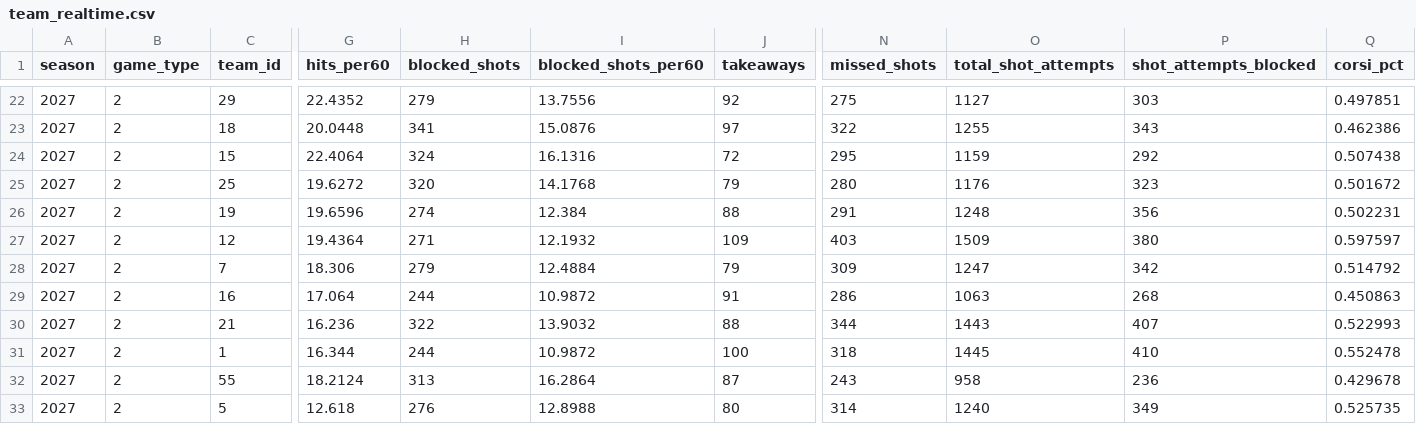
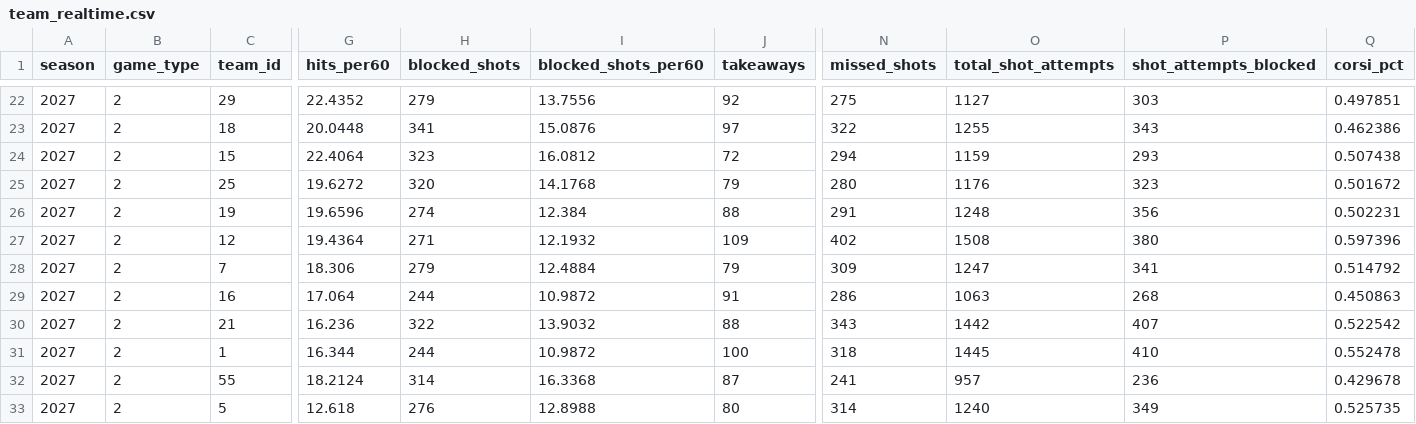
Before and after one commit to Crice1620/NHL_sim, a CSV file: data/stats/2026-27/team_realtime.csv, drawn as a sheet; only a part is shown, gaps mark what is left out; the diff covers the shown part only; the diff names each change by its address in the sheet, - before the commit and + after, or states it on an @@ line.

```diff
--- a/data/stats/2026-27/team_realtime.csv
+++ b/data/stats/2026-27/team_realtime.csv
-H24 (blocked_shots): 324
+H24 (blocked_shots): 323
-I24 (blocked_shots_per60): 16.1316
+I24 (blocked_shots_per60): 16.0812
-N24 (missed_shots): 295
+N24 (missed_shots): 294
-P24 (shot_attempts_blocked): 292
+P24 (shot_attempts_blocked): 293
-N27 (missed_shots): 403
+N27 (missed_shots): 402
-O27 (total_shot_attempts): 1509
+O27 (total_shot_attempts): 1508
-Q27 (corsi_pct): 0.597597
+Q27 (corsi_pct): 0.597396
-P28 (shot_attempts_blocked): 342
+P28 (shot_attempts_blocked): 341
-N30 (missed_shots): 344
+N30 (missed_shots): 343
-O30 (total_shot_attempts): 1443
+O30 (total_shot_attempts): 1442
-Q30 (corsi_pct): 0.522993
+Q30 (corsi_pct): 0.522542
-H32 (blocked_shots): 313
+H32 (blocked_shots): 314
-I32 (blocked_shots_per60): 16.2864
+I32 (blocked_shots_per60): 16.3368
-N32 (missed_shots): 243
+N32 (missed_shots): 241
-O32 (total_shot_attempts): 958
+O32 (total_shot_attempts): 957
```
Also changed, not shown: 29 edited cells elsewhere in this file.
